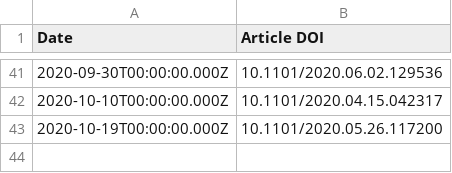
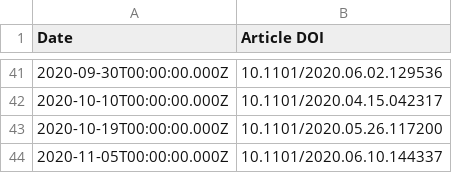
Before and after one commit to sciety/sciety, a CSV file: data/endorsements/32025f28-0506-480e-84a0-b47ef1e92ec5.csv, drawn as a sheet; only a part is shown, gaps mark what is left out; the diff names each change by its address in the sheet, - before the commit and + after, or states it on an @@ line.

```diff
--- a/data/endorsements/32025f28-0506-480e-84a0-b47ef1e92ec5.csv
+++ b/data/endorsements/32025f28-0506-480e-84a0-b47ef1e92ec5.csv
+row 44: 2020-11-05T00:00:00.000Z | 10.1101/2020.06.10.144337
```
Also changed, not shown: data/reviews/32025f28-0506-480e-84a0-b47ef1e92ec5.csv, data/reviews/b560187e-f2fb-4ff9-a861-a204f3fc0fb0.csv.
